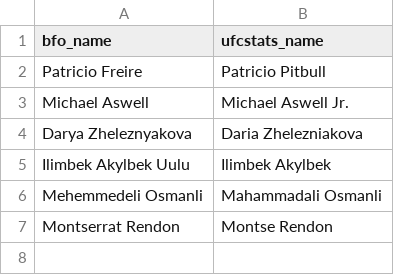
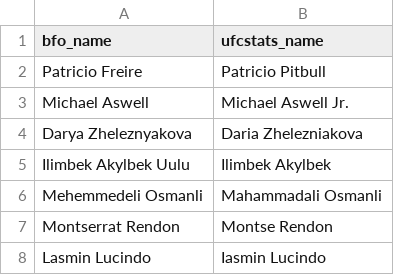
Before and after one commit to lkirby195/FightNight, a CSV file: data/name_aliases.csv, drawn as a sheet.

```diff
--- a/data/name_aliases.csv
+++ b/data/name_aliases.csv
@@ -7 +7,2 @@ Mehemmedeli Osmanli,Mahammadali Osmanli
 Montserrat Rendon,Montse Rendon
+Lasmin Lucindo,Iasmin Lucindo
```
Also changed, not shown: data/placeable_lines.csv.
